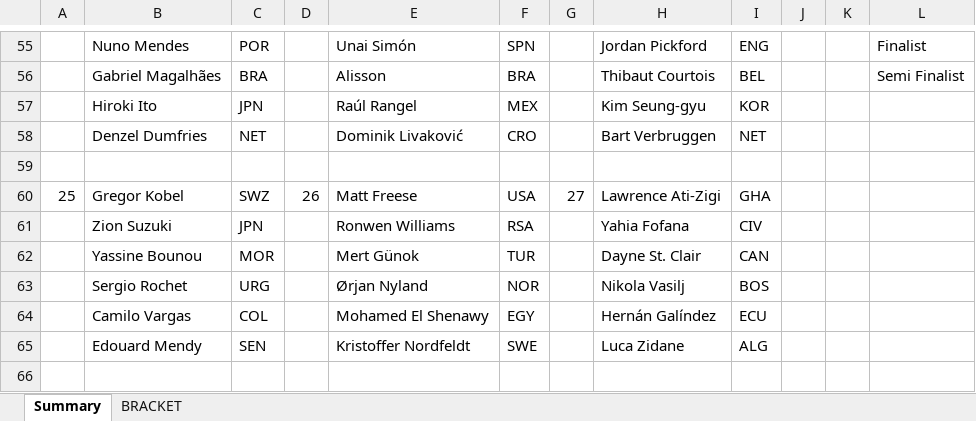
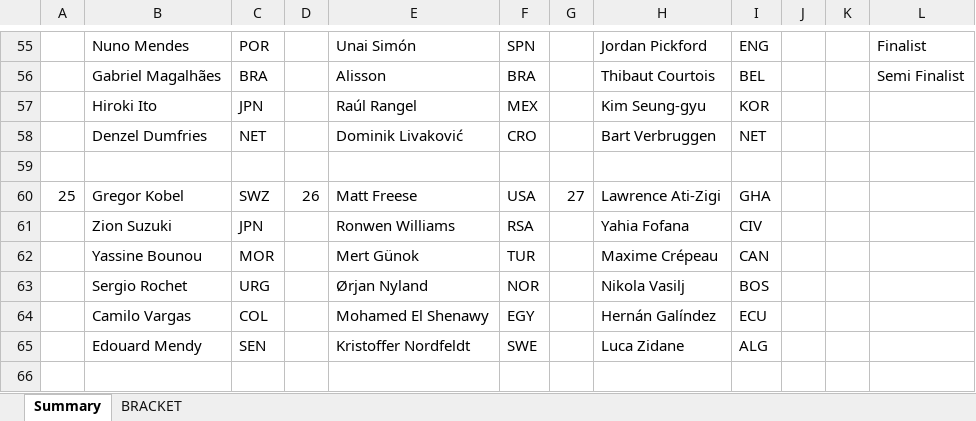
Before and after one commit to pickbaby/World-Cup-2026-Playbook, an Excel workbook: World Cup PlayBook26.xlsx, sheet Summary, drawn as a sheet; only a part is shown, gaps mark what is left out; values as stored, in another font and other column widths than the file's, no borders; the diff names each change by its address in the sheet, - before the commit and + after, or states it on an @@ line.

Commit message:
Add files via upload

```diff
--- a/World Cup PlayBook26.xlsx (sheet Summary)
+++ b/World Cup PlayBook26.xlsx (sheet Summary)
-H62: Dayne St. Clair
+H62: Maxime Crépeau
```
